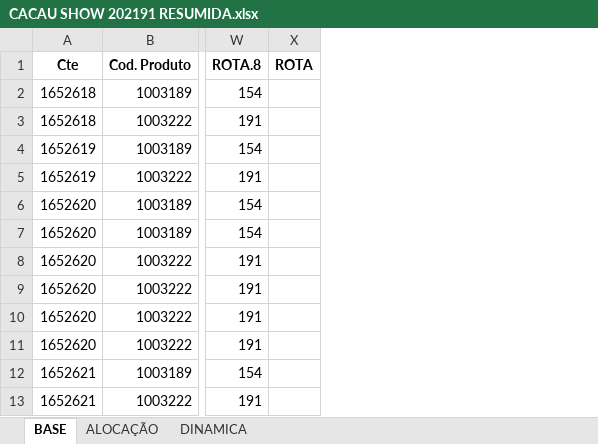
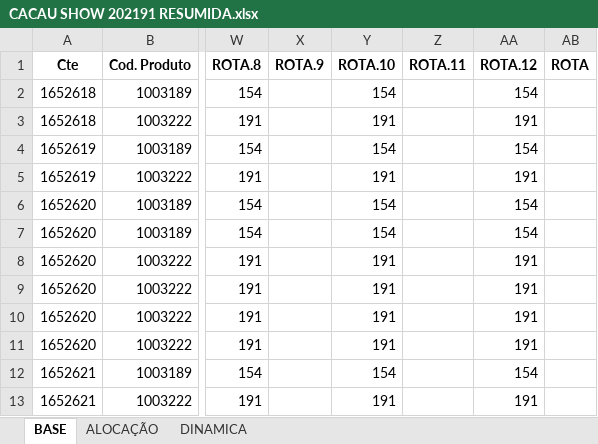
Before and after one commit to Monsterned/Folha_Alocacao, an Excel workbook: CACAU SHOW 202191 RESUMIDA.xlsx, sheet BASE, drawn as a sheet; only a part is shown, gaps mark what is left out; values as stored, in another font and other column widths than the file's, no borders; the diff names each change by its address in the sheet, - before the commit and + after, or states it on an @@ line.

```diff
--- a/CACAU SHOW 202191 RESUMIDA.xlsx (sheet BASE)
+++ b/CACAU SHOW 202191 RESUMIDA.xlsx (sheet BASE)
+column X (ROTA.9), empty
+column Y (ROTA.10), rows 2-13: 154 | 191 | 154 | 191 | 154 | 154 | 191 | 191 | 191 | 191 | 154 | 191
+column Z (ROTA.11), empty
+column AA (ROTA.12), rows 2-13: 154 | 191 | 154 | 191 | 154 | 154 | 191 | 191 | 191 | 191 | 154 | 191
```
Also changed, not shown: sheet DINAMICA, 1 other file.
